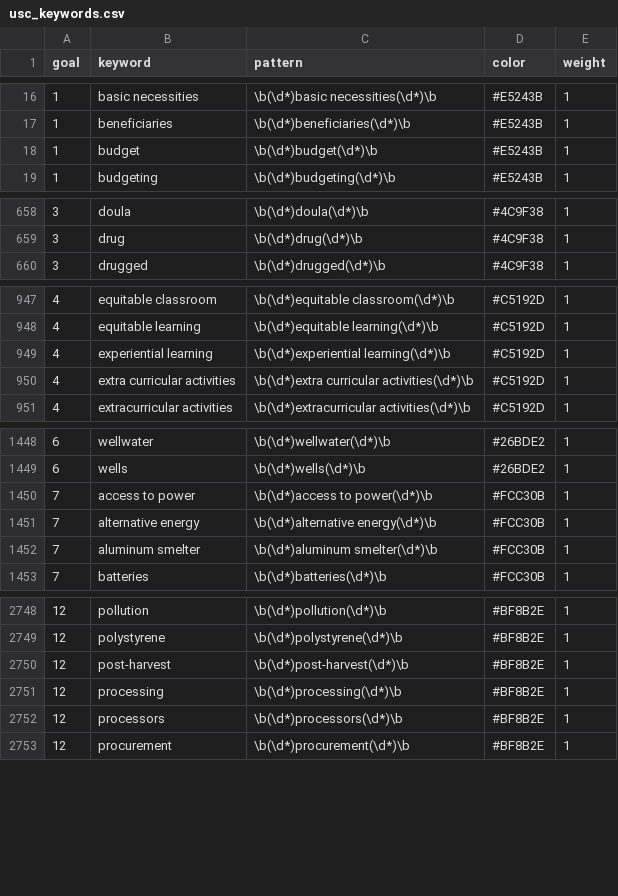
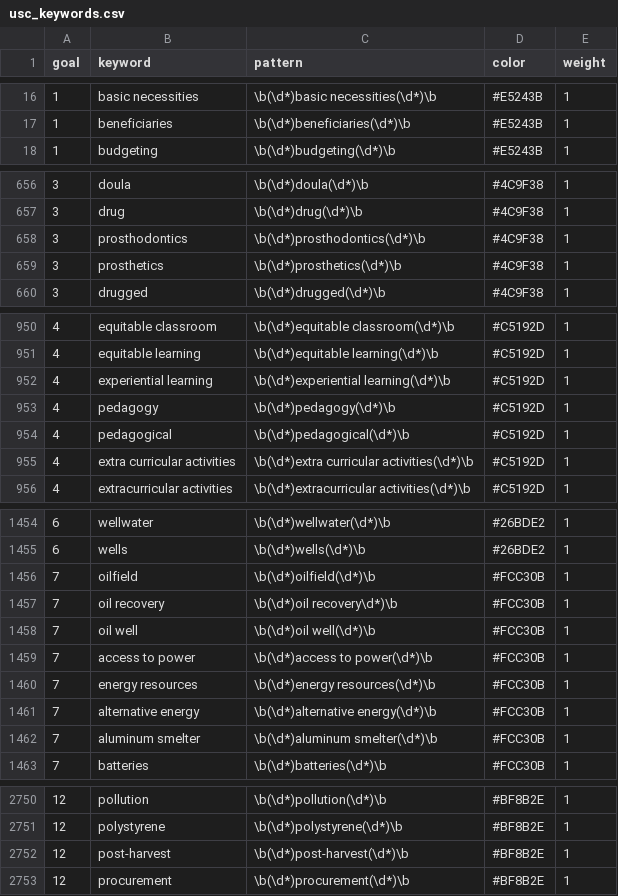
Before and after one commit to pwu97/SDGmapR, a CSV file: Data/usc_keywords.csv, drawn as a sheet; only a part is shown, gaps mark what is left out; removed rows and columns are numbered as before the commit, all else as after; the diff covers the shown part only; the diff names each change by its address in the sheet, - before the commit and + after, or states it on an @@ line.

Commit message:
new keyword list and reorganization

```diff
--- a/Data/usc_keywords.csv
+++ b/Data/usc_keywords.csv
-row 18: 1 | budget | \b(\d*)budget(\d*)\b | #E5243B | 1
+row 658: 3 | prosthodontics | \b(\d*)prosthodontics(\d*)\b | #4C9F38 | 1
+row 659: 3 | prosthetics | \b(\d*)prosthetics(\d*)\b | #4C9F38 | 1
+row 953: 4 | pedagogy | \b(\d*)pedagogy(\d*)\b | #C5192D | 1
+row 954: 4 | pedagogical | \b(\d*)pedagogical(\d*)\b | #C5192D | 1
+row 1456: 7 | oilfield | \b(\d*)oilfield(\d*)\b | #FCC30B | 1
+row 1457: 7 | oil recovery | \b(\d*)oil recovery\d*)\b | #FCC30B | 1
+row 1458: 7 | oil well | \b(\d*)oil well(\d*)\b | #FCC30B | 1
+row 1460: 7 | energy resources | \b(\d*)energy resources(\d*)\b | #FCC30B | 1
-row 2751: 12 | processing | \b(\d*)processing(\d*)\b | #BF8B2E | 1
-row 2752: 12 | processors | \b(\d*)processors(\d*)\b | #BF8B2E | 1
```
Also changed, not shown: 9 added rows, 14 removed rows and 22 edited cells elsewhere in this file, shiny_app/usc_keywords.csv, 34 other files.
